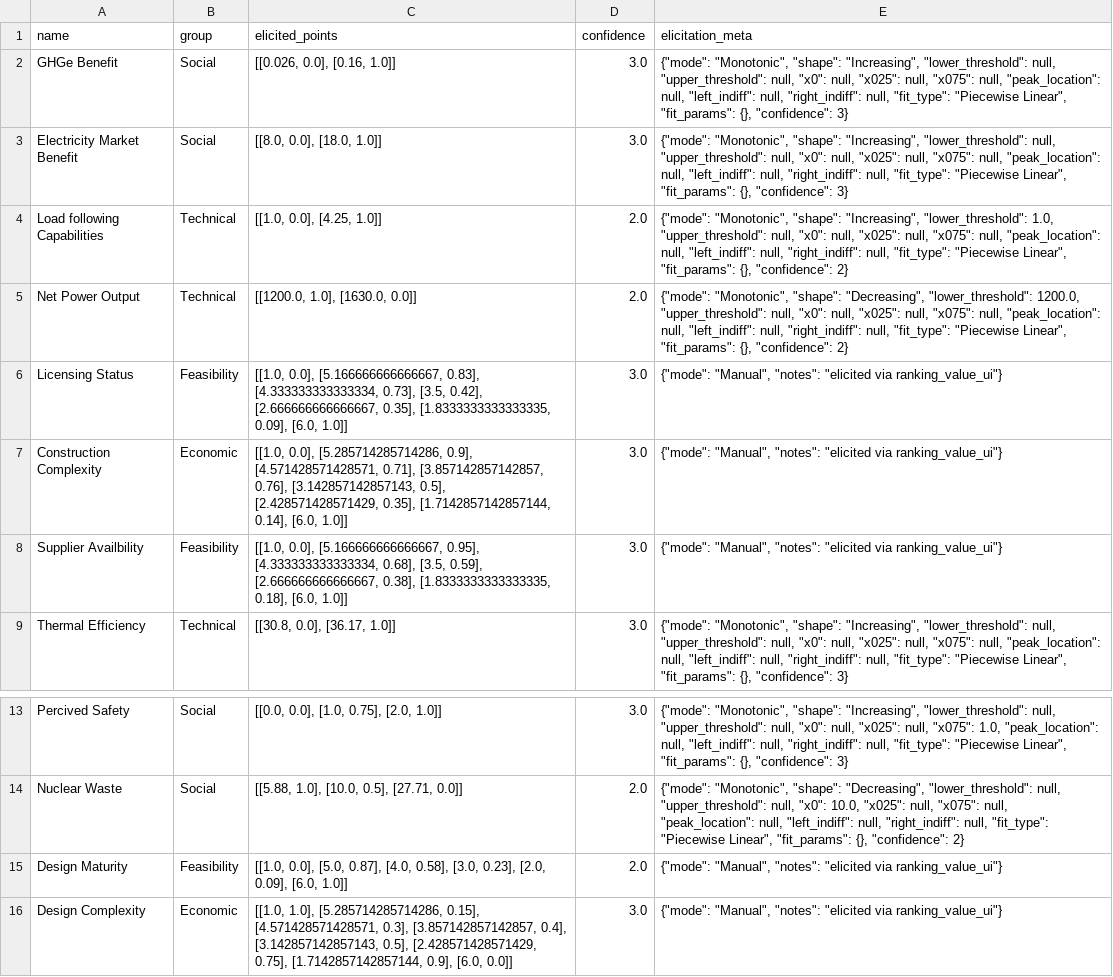
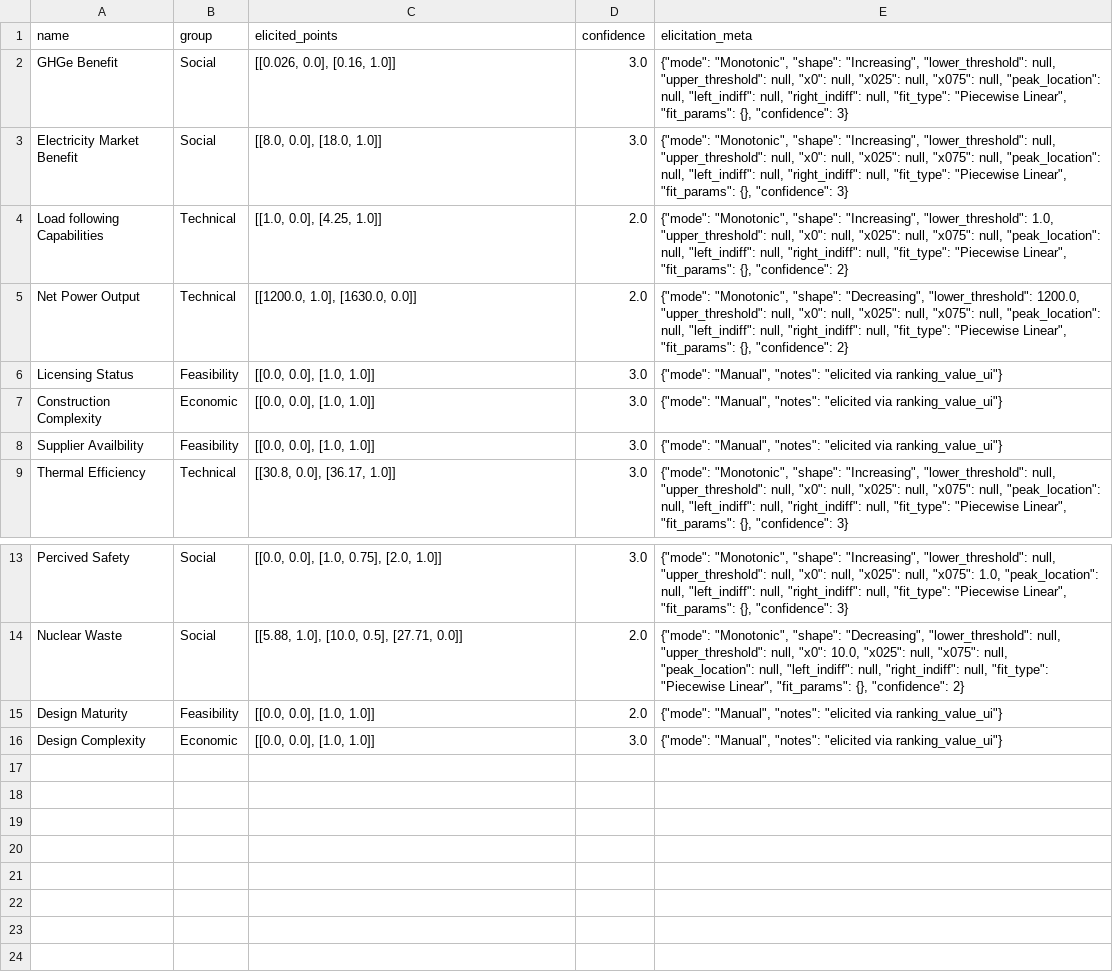
Before and after one commit to simo-pagliu/Master-Thesis, a CSV file: UP-MAVT/elicitation_results/4/CH/value_functions.csv, drawn as a sheet; only a part is shown, gaps mark what is left out.

```diff
--- a/UP-MAVT/elicitation_results/4/CH/value_functions.csv
+++ b/UP-MAVT/elicitation_results/4/CH/value_functions.csv
@@ -5,5 +5,5 @@ Load following Capabilities,Technical,"[[1.0, 0.0], [4.25, 1.0]]",2.0,"{""mode""
 Net Power Output,Technical,"[[1200.0, 1.0], [1630.0, 0.0]]",2.0,"{""mode"": ""Monotonic"", ""shape"": ""Decreasing"", ""lower_threshold"": 1200.0, ""upper_threshold"": null, ""x0"": null, ""x025"": null, ""x075"": null, ""peak_location"": null, ""left_indiff"": null, ""right_indiff"": null, ""fit_type"": ""Piecewise Linear"", ""fit_params"": {}, ""confidence"": 2}"
-Licensing Status,Feasibility,"[[1.0, 0.0], [5.166666666666667, 0.83], [4.333333333333334, 0.73], [3.5, 0.42], [2.666666666666667, 0.35], [1.8333333333333335, 0.09], [6.0, 1.0]]",3.0,"{""mode"": ""Manual"", ""notes"": ""elicited via ranking_value_ui""}"
-Construction Complexity,Economic,"[[1.0, 0.0], [5.285714285714286, 0.9], [4.571428571428571, 0.71], [3.857142857142857, 0.76], [3.142857142857143, 0.5], [2.428571428571429, 0.35], [1.7142857142857144, 0.14], [6.0, 1.0]]",3.0,"{""mode"": ""Manual"", ""notes"": ""elicited via ranking_value_ui""}"
-Supplier Availbility,Feasibility,"[[1.0, 0.0], [5.166666666666667, 0.95], [4.333333333333334, 0.68], [3.5, 0.59], [2.666666666666667, 0.38], [1.8333333333333335, 0.18], [6.0, 1.0]]",3.0,"{""mode"": ""Manual"", ""notes"": ""elicited via ranking_value_ui""}"
+Licensing Status,Feasibility,"[[0.0, 0.0], [1.0, 1.0]]",3.0,"{""mode"": ""Manual"", ""notes"": ""elicited via ranking_value_ui""}"
+Construction Complexity,Economic,"[[0.0, 0.0], [1.0, 1.0]]",3.0,"{""mode"": ""Manual"", ""notes"": ""elicited via ranking_value_ui""}"
+Supplier Availbility,Feasibility,"[[0.0, 0.0], [1.0, 1.0]]",3.0,"{""mode"": ""Manual"", ""notes"": ""elicited via ranking_value_ui""}"
 Thermal Efficiency,Technical,"[[30.8, 0.0], [36.17, 1.0]]",3.0,"{""mode"": ""Monotonic"", ""shape"": ""Increasing"", ""lower_threshold"": null, ""upper_threshold"": null, ""x0"": null, ""x025"": null, ""x075"": null, ""peak_location"": null, ""left_indiff"": null, ""right_indiff"": null, ""fit_type"": ""Piecewise Linear"", ""fit_params"": {}, ""confidence"": 3}"
@@ -14,3 +14,3 @@ Percived Safety,Social,"[[0.0, 0.0], [1.0, 0.75], [2.0, 1.0]]",3.0,"{""mode"": "
 Nuclear Waste,Social,"[[5.88, 1.0], [10.0, 0.5], [27.71, 0.0]]",2.0,"{""mode"": ""Monotonic"", ""shape"": ""Decreasing"", ""lower_threshold"": null, ""upper_threshold"": null, ""x0"": 10.0, ""x025"": null, ""x075"": null, ""peak_location"": null, ""left_indiff"": null, ""right_indiff"": null, ""fit_type"": ""Piecewise Linear"", ""fit_params"": {}, ""confidence"": 2}"
-Design Maturity,Feasibility,"[[1.0, 0.0], [5.0, 0.87], [4.0, 0.58], [3.0, 0.23], [2.0, 0.09], [6.0, 1.0]]",2.0,"{""mode"": ""Manual"", ""notes"": ""elicited via ranking_value_ui""}"
-Design Complexity,Economic,"[[1.0, 1.0], [5.285714285714286, 0.15], [4.571428571428571, 0.3], [3.857142857142857, 0.4], [3.142857142857143, 0.5], [2.428571428571429, 0.75], [1.7142857142857144, 0.9], [6.0, 0.0]]",3.0,"{""mode"": ""Manual"", ""notes"": ""elicited via ranking_value_ui""}"
+Design Maturity,Feasibility,"[[0.0, 0.0], [1.0, 1.0]]",2.0,"{""mode"": ""Manual"", ""notes"": ""elicited via ranking_value_ui""}"
+Design Complexity,Economic,"[[0.0, 0.0], [1.0, 1.0]]",3.0,"{""mode"": ""Manual"", ""notes"": ""elicited via ranking_value_ui""}"
```
Also changed, not shown: UP-MAVT/alternatives_IT.csv, UP-MAVT/elicitation_results/4/CH/alternatives.csv, 22 other files.
